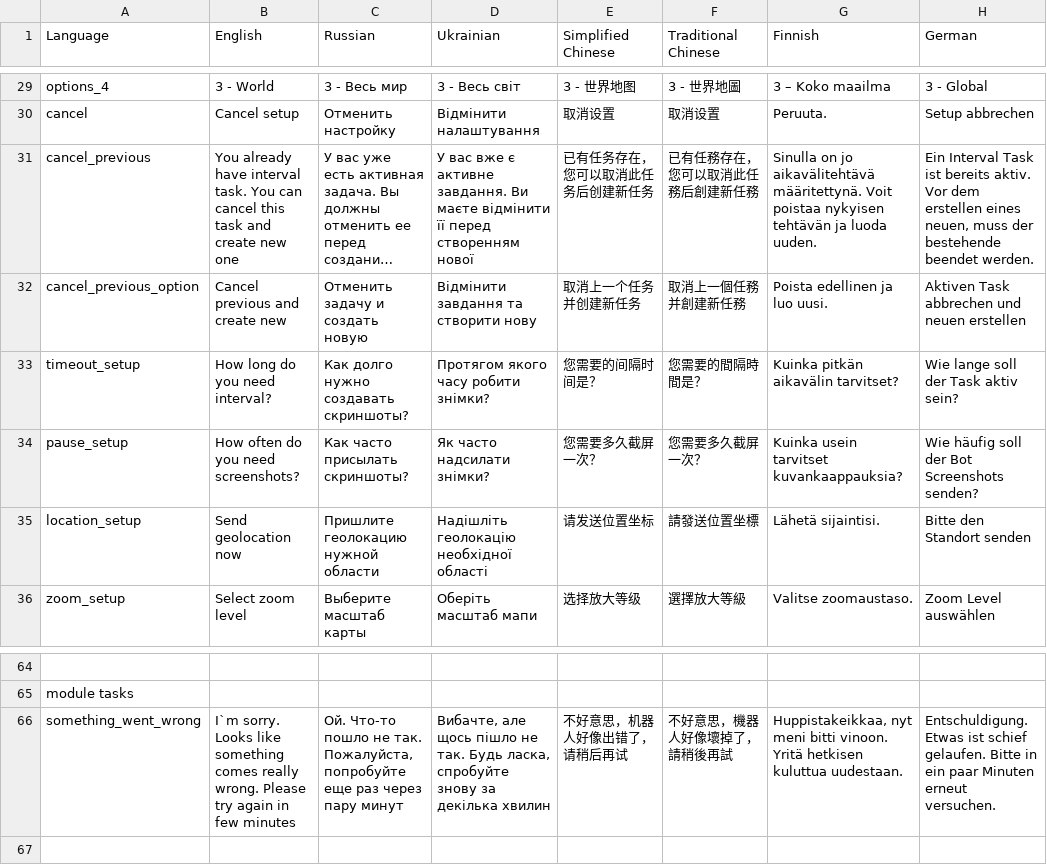
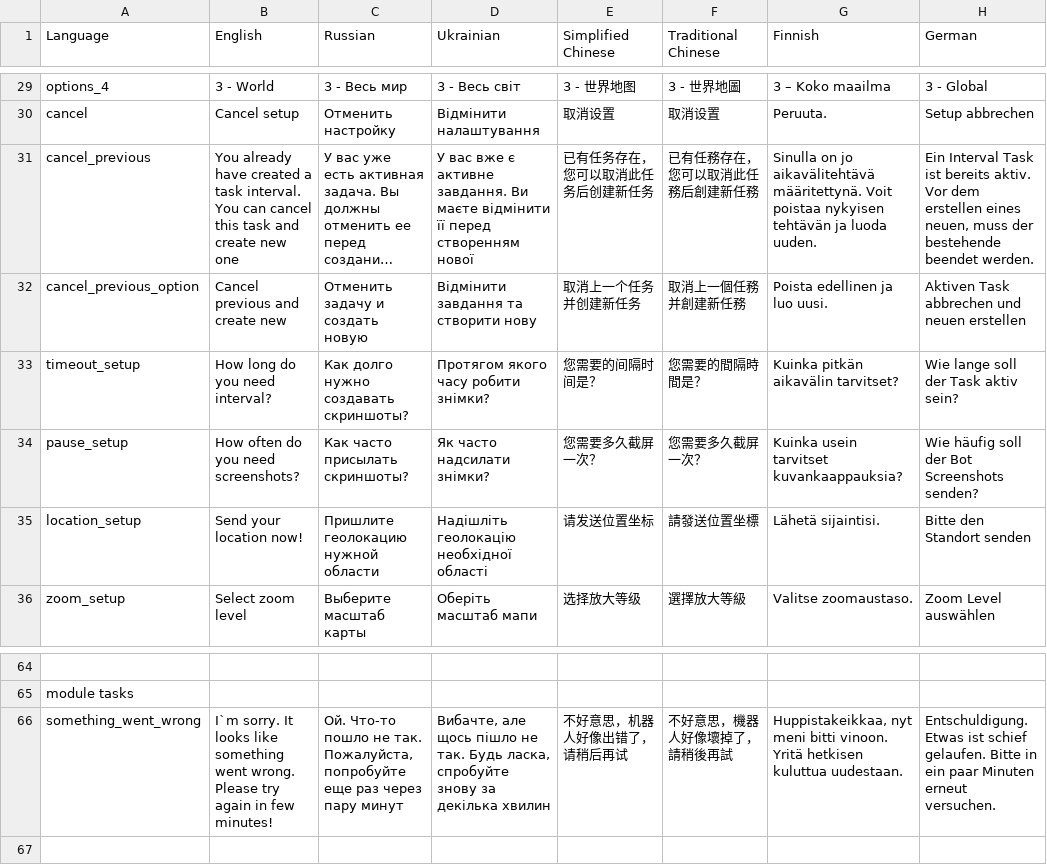
Before and after one commit to veikus/ingresshelper, a CSV file: i18n/i18n.csv, drawn as a sheet; only a part is shown, gaps mark what is left out; long unchanged cells end in …; the diff covers the shown part only; the diff names each change by its address in the sheet, - before the commit and + after, or states it on an @@ line.

Commit message:
Fix English/Grammatical Errors

```diff
--- a/i18n/i18n.csv
+++ b/i18n/i18n.csv
-B31 (English): …already have interval task. You can…
+B31 (English): …already have created a task interval. You can…
-B35 (English): Send geolocation now
+B35 (English): Send your location now!
-B66 (English): I`m sorry. Looks like something comes really wrong. Please try again in few minutes
+B66 (English): I`m sorry. It looks like something went wrong. Please try again in few minutes!
```
Also changed, not shown: 9 edited cells elsewhere in this file, 1 other file.
